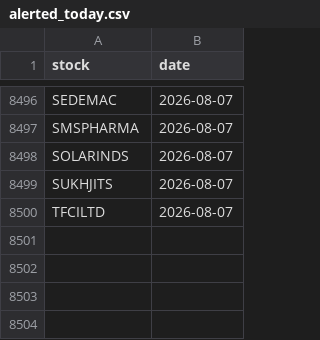
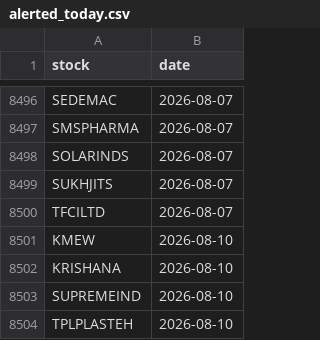
Before and after one commit to manjunathashtagi/Trading-Radar, a CSV file: data/alerted_today.csv, drawn as a sheet; only a part is shown, gaps mark what is left out.

```diff
--- a/data/alerted_today.csv
+++ b/data/alerted_today.csv
@@ -8500 +8500,5 @@ SUKHJITS,2026-08-07
 TFCILTD,2026-08-07
+KMEW,2026-08-10
+KRISHANA,2026-08-10
+SUPREMEIND,2026-08-10
+TPLPLASTEH,2026-08-10
```
Also changed, not shown: data/signals.csv.
